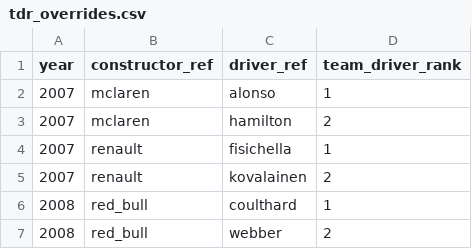
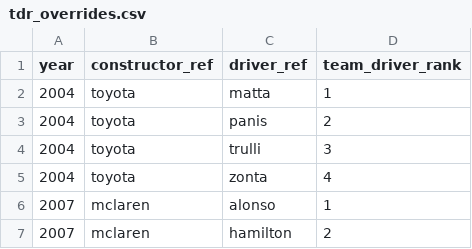
Before and after one commit to jshumphrey/f1db, a CSV file: custom_data_files/tdr_overrides.csv, drawn as a sheet; only a part is shown; the shorter side is filled out with more unchanged rows.

Commit message:
Fixed the majority of the issues with drivers that retire in the first race. Something's still weird with Davidson in 2005 but aside from that, this is in a much better place. Also was able to add in 'Hiatus' drives for drivers that miss races during a mid-season change in constructors.

```diff
--- a/custom_data_files/tdr_overrides.csv
+++ b/custom_data_files/tdr_overrides.csv
@@ -1,2 +1,6 @@
 "year","constructor_ref","driver_ref","team_driver_rank"
+2004,"toyota","matta",1
+2004,"toyota","panis",2
+2004,"toyota","trulli",3
+2004,"toyota","zonta",4
 2007,"mclaren","alonso",1
```
Also changed, not shown: 3 other files.
